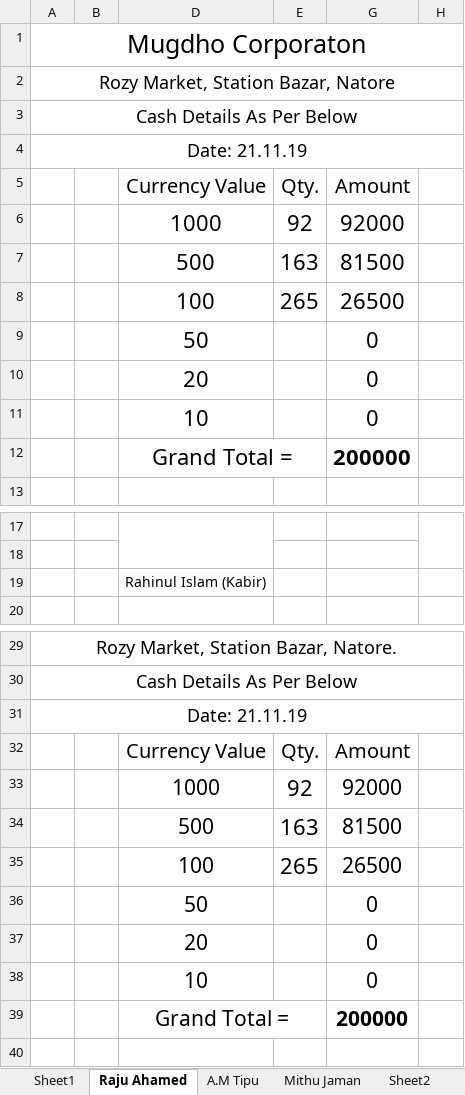
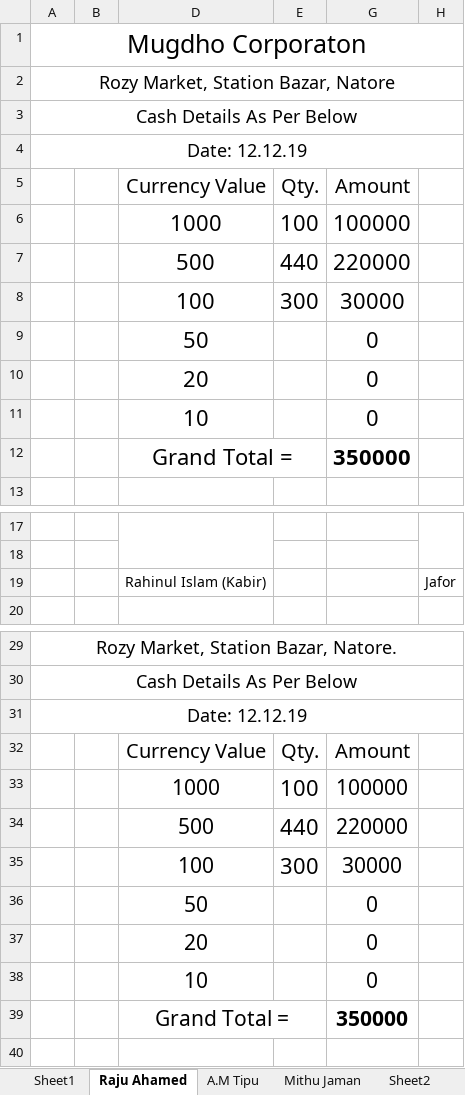
Before and after one commit to rahinul/Mugdho-Corporation, an Excel workbook: Others/Cash A.xlsx, sheet Raju Ahamed, drawn as a sheet; only a part is shown, gaps mark what is left out; values as stored, in another font and other column widths than the file's, no borders; charts and pictures not drawn; removed rows and columns are numbered as before the commit, all else as after; the diff covers the shown part only; the diff names each change by its address in the sheet, - before the commit and + after, or states it on an @@ line.

```diff
--- a/Others/Cash A.xlsx (sheet Raju Ahamed)
+++ b/Others/Cash A.xlsx (sheet Raju Ahamed)
-A4: Date: 21.11.19
+A4: Date: 12.12.19
-row 6:  |  | 1000 | 92 | 92000
-row 7:  |  | 500 | 163 | 81500
-row 8:  |  | 100 | 265 | 26500
+row 6:  |  | 1000 | 100 | 100000
+row 7:  |  | 500 | 440 | 220000
+row 8:  |  | 100 | 300 | 30000
-G12 (Amount): 200000
+G12 (Amount): 350000
-H19: (empty)
+H19: Jafor
-A31: Date: 21.11.19
+A31: Date: 12.12.19
-row 33:  |  | 1000 | 92 | 92000
-row 34:  |  | 500 | 163 | 81500
-row 35:  |  | 100 | 265 | 26500
+row 33:  |  | 1000 | 100 | 100000
+row 34:  |  | 500 | 440 | 220000
+row 35:  |  | 100 | 300 | 30000
-G39 (Amount): 200000
+G39 (Amount): 350000
```
Also changed, not shown: 1 edited cell elsewhere in this sheet, Others/Allocation Sheet 2.xlsx, 6 other files.
